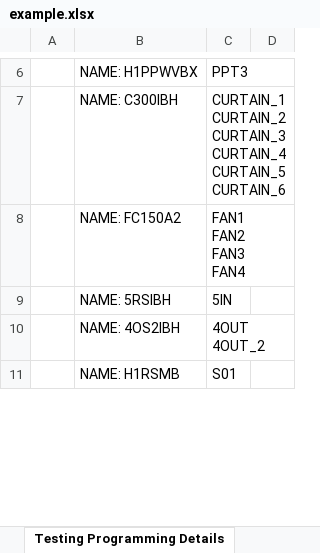
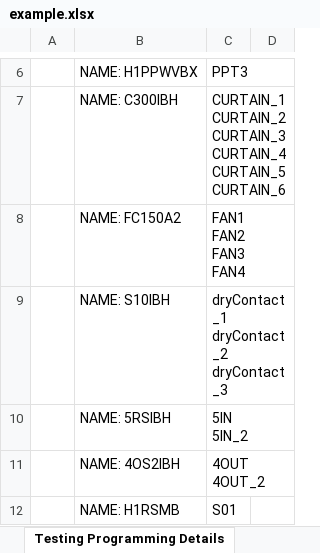
Before and after one commit to ShizeLiu666/Kasta-Project-Management-Platform, an Excel workbook: src/assets/excel/example.xlsx, sheet Testing Programming Details, drawn as a sheet; only a part is shown, gaps mark what is left out; values as stored, in another font and other column widths than the file's, no borders; addresses are those after the commit; ↵ is a line break in a cell; the diff covers the shown part only; the diff names each change by its address in the sheet, - before the commit and + after, or states it on an @@ line.

```diff
--- a/src/assets/excel/example.xlsx (sheet Testing Programming Details)
+++ b/src/assets/excel/example.xlsx (sheet Testing Programming Details)
+row 9:  | NAME: S10IBH | dryContact_1 ↵ dryContact_2 ↵ dryContact_3
-C10: 5IN
+C10: 5IN ↵ 5IN_2
```
Also changed, not shown: 9 added rows and 5 edited cells elsewhere in this sheet, 1 other file.
